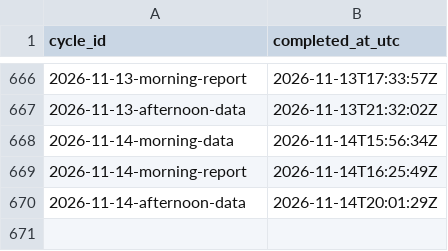
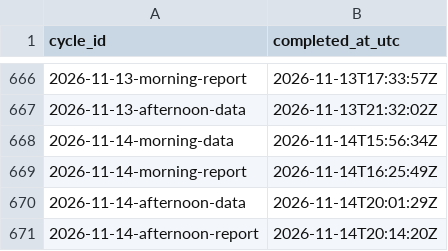
Before and after one commit to DBLQA90/qualar_matosinhos, a CSV file: data/workflow_run_markers.csv, drawn as a sheet; only a part is shown, gaps mark what is left out; the diff names each change by its address in the sheet, - before the commit and + after, or states it on an @@ line.

```diff
--- a/data/workflow_run_markers.csv
+++ b/data/workflow_run_markers.csv
+row 671: 2026-11-14-afternoon-report | 2026-11-14T20:14:20Z
```
Also changed, not shown: data/daily_report_signal_snapshots.csv, data/pipeline_source_status_latest.csv, 3 other files.
